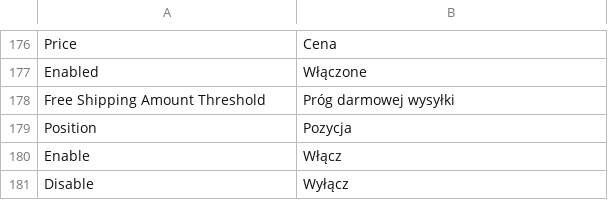
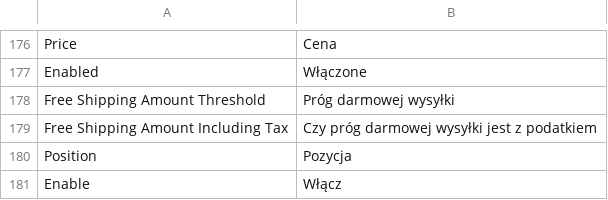
Before and after one commit to InPost-Magento/smartmage_inpost, a CSV file: i18n/pl_PL.csv, drawn as a sheet; only a part is shown, gaps mark what is left out; the shorter side is filled out with more unchanged rows.

Commit message:
HEL-2867 added field to choose if free shipping amount includes tax

```diff
--- a/i18n/pl_PL.csv
+++ b/i18n/pl_PL.csv
@@ -178,2 +178,3 @@ Enabled,Włączone
 Free Shipping Amount Threshold,Próg darmowej wysyłki
+Free Shipping Amount Including Tax,Czy próg darmowej wysyłki jest z podatkiem
 Position,Pozycja
```
Also changed, not shown: 3 other files.
